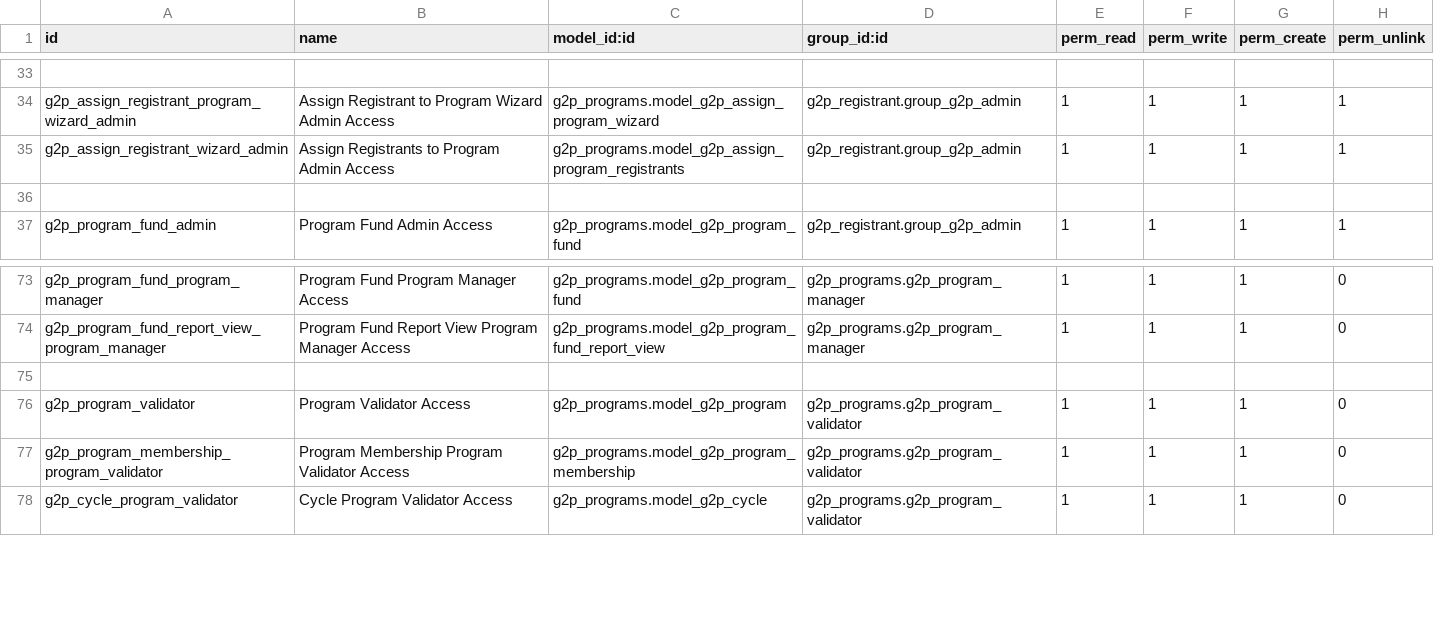
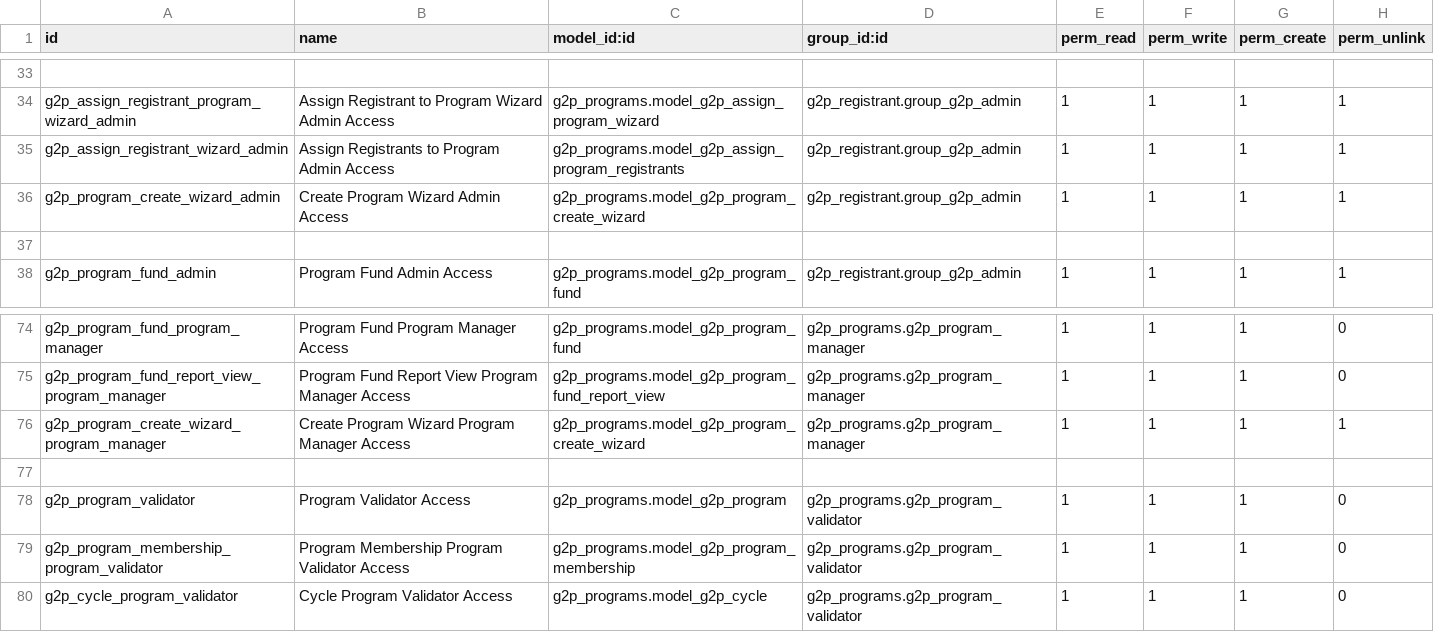
Before and after one commit to newlogic/newlogic-g2p, a CSV file: g2p_programs/security/ir.model.access.csv, drawn as a sheet; only a part is shown, gaps mark what is left out; the diff names each change by its address in the sheet, - before the commit and + after, or states it on an @@ line.

Commit message:
Completed the custom 'Create Program' button

```diff
--- a/g2p_programs/security/ir.model.access.csv
+++ b/g2p_programs/security/ir.model.access.csv
+row 36: g2p_program_create_wizard_admin | Create Program Wizard Admin Access | g2p_programs.model_g2p_program_create_wizard | g2p_registrant.group_g2p_admin | 1 | 1 | 1 | 1
+row 76: g2p_program_create_wizard_program_manager | Create Program Wizard Program Manager Access | g2p_programs.model_g2p_program_create_wizard | g2p_programs.g2p_program_manager | 1 | 1 | 1 | 1
```
Also changed, not shown: 11 other files.
